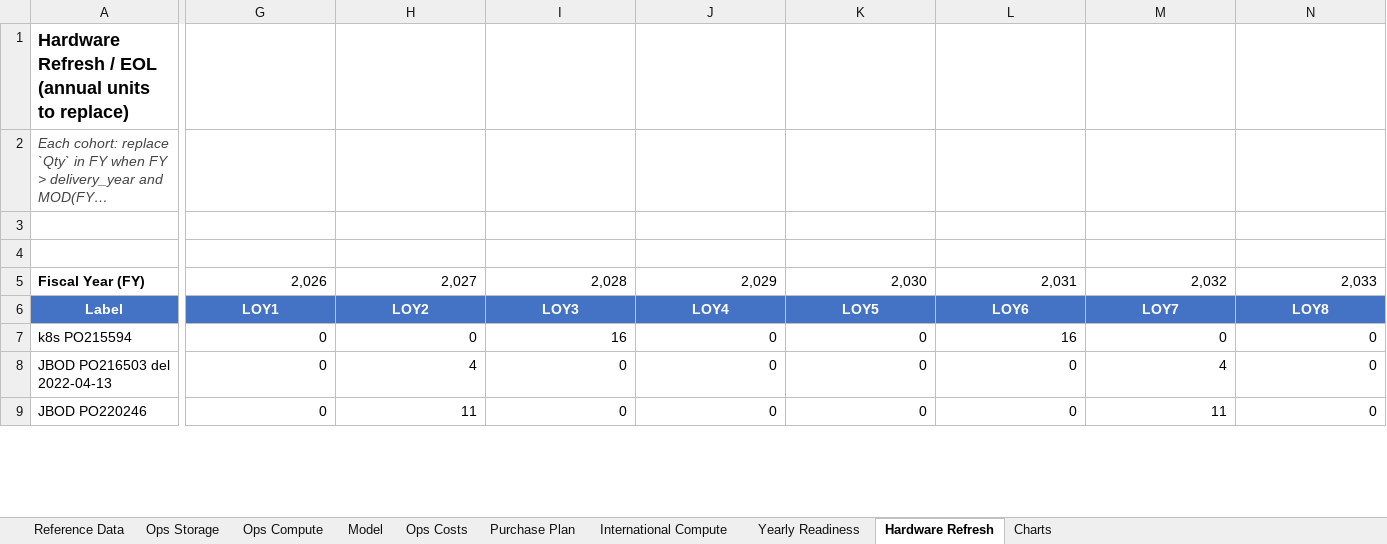
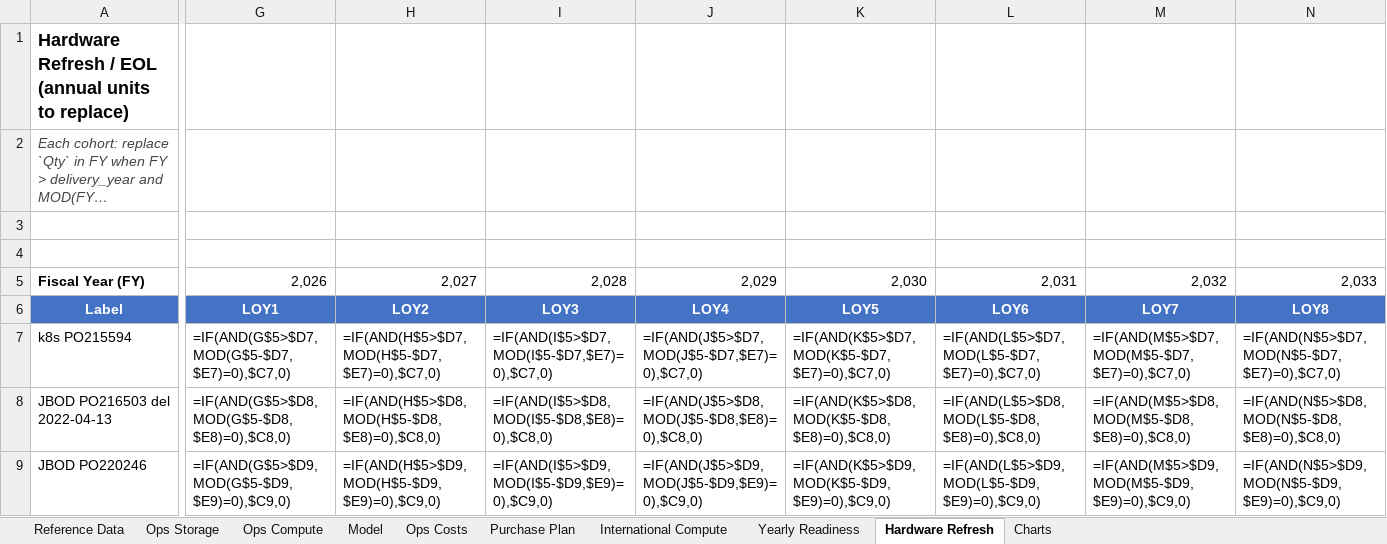
Before and after one commit to lsst/rubin-sizing-model, an Excel workbook: rubin_sizing_model_2026.xlsx, sheet Hardware Refresh, drawn as a sheet; only a part is shown, gaps mark what is left out; long unchanged cells end in …; values as stored, in another font and other column widths than the file's, no borders; formulas without a stored value are shown as written; the diff covers the shown part only; the diff names each change by its address in the sheet, - before the commit and + after, or states it on an @@ line.

```diff
--- a/rubin_sizing_model_2026.xlsx (sheet Hardware Refresh)
+++ b/rubin_sizing_model_2026.xlsx (sheet Hardware Refresh)
-G7: 0
+G7: =IF(AND(G$5>$D7,MOD(G$5-$D7,$E7)=0),$C7,0)
-H7: 0
+H7: =IF(AND(H$5>$D7,MOD(H$5-$D7,$E7)=0),$C7,0)
-I7: 16
+I7: =IF(AND(I$5>$D7,MOD(I$5-$D7,$E7)=0),$C7,0)
-J7: 0
+J7: =IF(AND(J$5>$D7,MOD(J$5-$D7,$E7)=0),$C7,0)
-K7: 0
+K7: =IF(AND(K$5>$D7,MOD(K$5-$D7,$E7)=0),$C7,0)
-L7: 16
+L7: =IF(AND(L$5>$D7,MOD(L$5-$D7,$E7)=0),$C7,0)
-M7: 0
+M7: =IF(AND(M$5>$D7,MOD(M$5-$D7,$E7)=0),$C7,0)
-N7: 0
+N7: =IF(AND(N$5>$D7,MOD(N$5-$D7,$E7)=0),$C7,0)
-G8: 0
+G8: =IF(AND(G$5>$D8,MOD(G$5-$D8,$E8)=0),$C8,0)
-H8: 4
+H8: =IF(AND(H$5>$D8,MOD(H$5-$D8,$E8)=0),$C8,0)
-I8: 0
+I8: =IF(AND(I$5>$D8,MOD(I$5-$D8,$E8)=0),$C8,0)
-J8: 0
+J8: =IF(AND(J$5>$D8,MOD(J$5-$D8,$E8)=0),$C8,0)
-K8: 0
+K8: =IF(AND(K$5>$D8,MOD(K$5-$D8,$E8)=0),$C8,0)
-L8: 0
+L8: =IF(AND(L$5>$D8,MOD(L$5-$D8,$E8)=0),$C8,0)
-M8: 4
+M8: =IF(AND(M$5>$D8,MOD(M$5-$D8,$E8)=0),$C8,0)
-N8: 0
+N8: =IF(AND(N$5>$D8,MOD(N$5-$D8,$E8)=0),$C8,0)
-G9: 0
+G9: =IF(AND(G$5>$D9,MOD(G$5-$D9,$E9)=0),$C9,0)
-H9: 11
+H9: =IF(AND(H$5>$D9,MOD(H$5-$D9,$E9)=0),$C9,0)
-I9: 0
+I9: =IF(AND(I$5>$D9,MOD(I$5-$D9,$E9)=0),$C9,0)
-J9: 0
+J9: =IF(AND(J$5>$D9,MOD(J$5-$D9,$E9)=0),$C9,0)
-K9: 0
+K9: =IF(AND(K$5>$D9,MOD(K$5-$D9,$E9)=0),$C9,0)
-L9: 0
+L9: =IF(AND(L$5>$D9,MOD(L$5-$D9,$E9)=0),$C9,0)
-M9: 11
+M9: =IF(AND(M$5>$D9,MOD(M$5-$D9,$E9)=0),$C9,0)
-N9: 0
+N9: =IF(AND(N$5>$D9,MOD(N$5-$D9,$E9)=0),$C9,0)
```
Also changed, not shown: 146 edited cells elsewhere in this sheet, sheet Ops Compute, sheet Charts, sheet International Compute, sheet Purchase Plan, sheet Ops Storage, sheet Ops Costs, 2 more sheets, charts or pictures, rubin_usdf_model_2026_condensed.xlsx, 1 other file.
